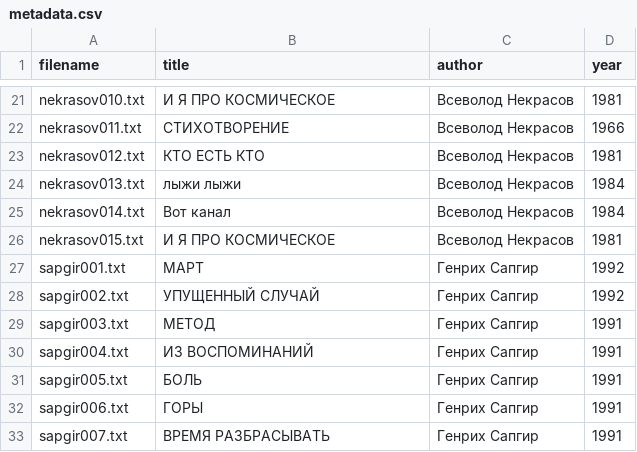
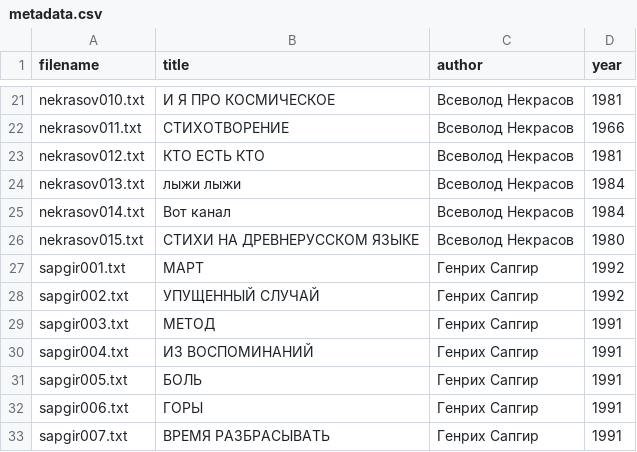
Before and after one commit to amaelrenard-create/Project-Nekrasov-Lianosowo, a CSV file: my_project/data/metadata.csv, drawn as a sheet; only a part is shown, gaps mark what is left out.

Commit message:
Update metadata.csv

```diff
--- a/my_project/data/metadata.csv
+++ b/my_project/data/metadata.csv
@@ -25,3 +25,3 @@ nekrasov013.txt,лыжи лыжи,Всеволод Некрасов,1984
 nekrasov014.txt,Вот канал,Всеволод Некрасов,1984
-nekrasov015.txt,И Я ПРО КОСМИЧЕСКОЕ,Всеволод Некрасов,1981
+nekrasov015.txt,СТИХИ НА ДРЕВНЕРУССКОМ ЯЗЫКЕ,Всеволод Некрасов,1980
 sapgir001.txt,МАРТ,Генрих Сапгир,1992
```
